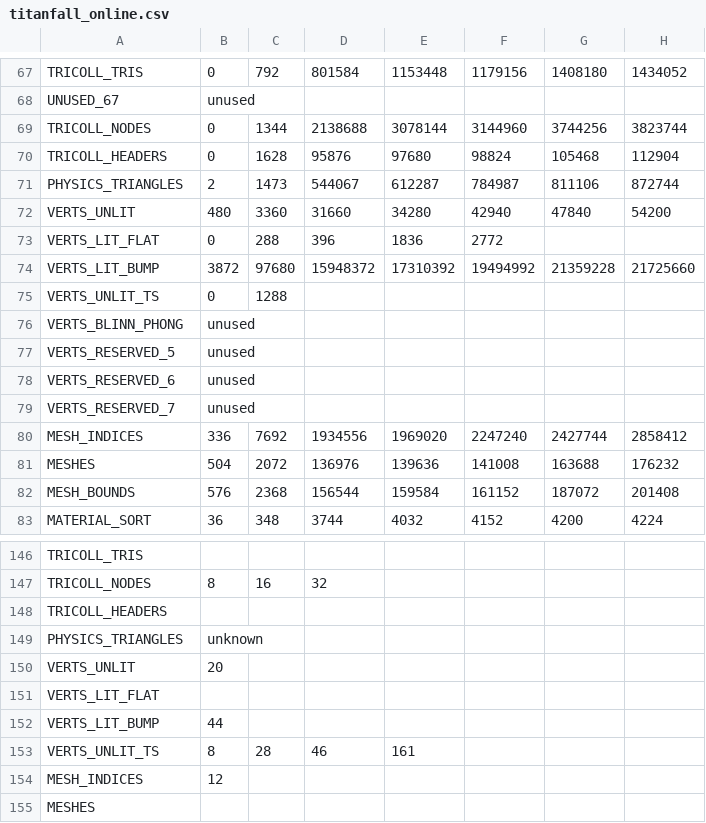
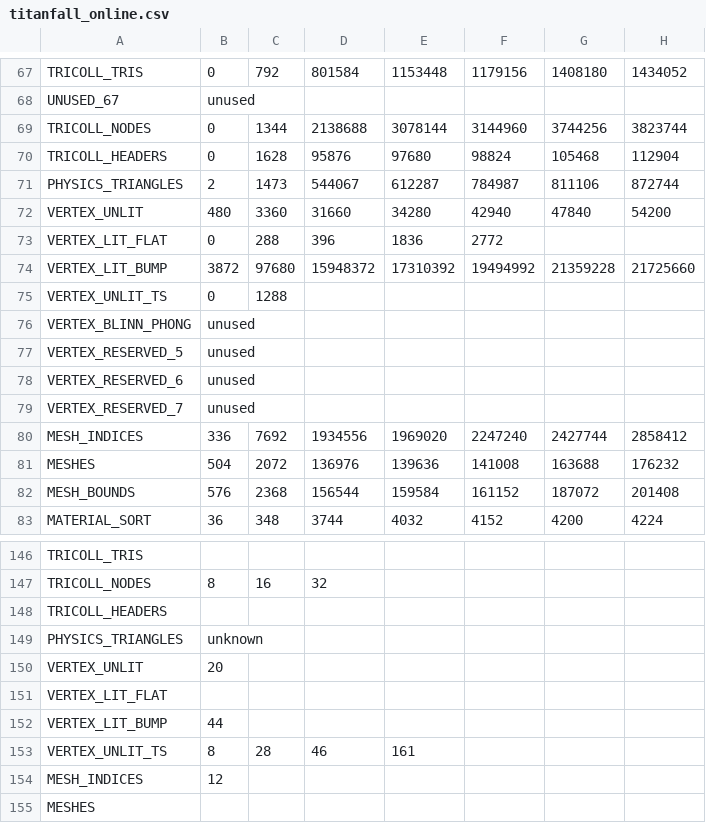
Before and after one commit to snake-biscuits/bsp_tool, a CSV file: bsp_tool/extensions/csvs/titanfall_online.csv, drawn as a sheet; only a part is shown, gaps mark what is left out; the diff names each change by its address in the sheet, - before the commit and + after, or states it on an @@ line.

```diff
--- a/bsp_tool/extensions/csvs/titanfall_online.csv
+++ b/bsp_tool/extensions/csvs/titanfall_online.csv
-A72: VERTS_UNLIT
+A72: VERTEX_UNLIT
-A73: VERTS_LIT_FLAT
+A73: VERTEX_LIT_FLAT
-A74: VERTS_LIT_BUMP
+A74: VERTEX_LIT_BUMP
-A75: VERTS_UNLIT_TS
+A75: VERTEX_UNLIT_TS
-A76: VERTS_BLINN_PHONG
+A76: VERTEX_BLINN_PHONG
-A77: VERTS_RESERVED_5
+A77: VERTEX_RESERVED_5
-A78: VERTS_RESERVED_6
+A78: VERTEX_RESERVED_6
-A79: VERTS_RESERVED_7
+A79: VERTEX_RESERVED_7
-A150: VERTS_UNLIT
+A150: VERTEX_UNLIT
-A151: VERTS_LIT_FLAT
+A151: VERTEX_LIT_FLAT
-A152: VERTS_LIT_BUMP
+A152: VERTEX_LIT_BUMP
-A153: VERTS_UNLIT_TS
+A153: VERTEX_UNLIT_TS
```
Also changed, not shown: bsp_tool/extensions/csvs/apex_legends.csv, bsp_tool/extensions/csvs/titanfall.csv, 15 other files.
